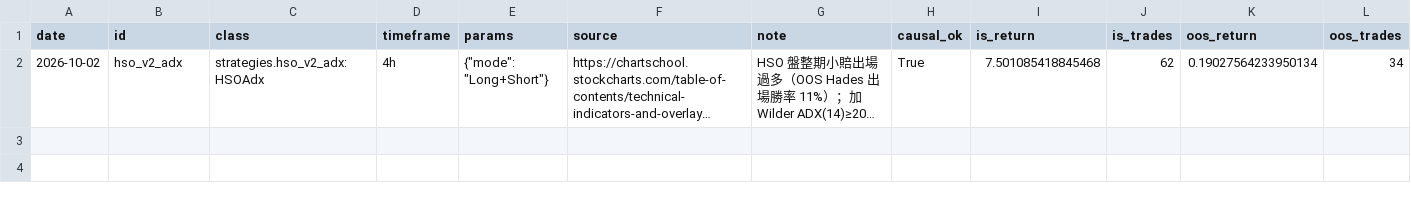
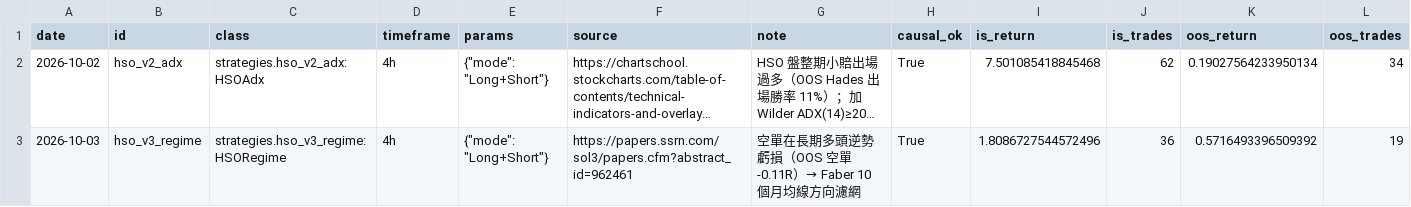
Before and after one commit to dssass/btc-quant-lab, a CSV file: research/log.csv, drawn as a sheet; only a part is shown; long unchanged cells end in …; rows hold the shown columns only; the diff names each change by its address in the sheet, - before the commit and + after, or states it on an @@ line.

```diff
--- a/research/log.csv
+++ b/research/log.csv
+row 3: 2026-10-03 | hso_v3_regime | strategies.hso_v3_regime:HSORegime | 4h | {"mode": "Long+Short"} | https://papers.ssrn.com/sol3/papers.cfm?abstract_id=962461 | 空單在長期多頭逆勢虧損（OOS 空單 -0.11R）→ Faber 10 個月均線方向濾網 | True | 1.8086727544572496 | 36 | 0.5716493396509392 | 19
```
Also changed, not shown: 10 other files.
